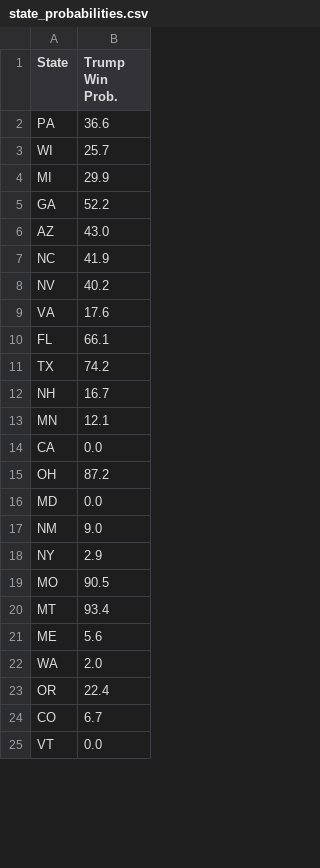
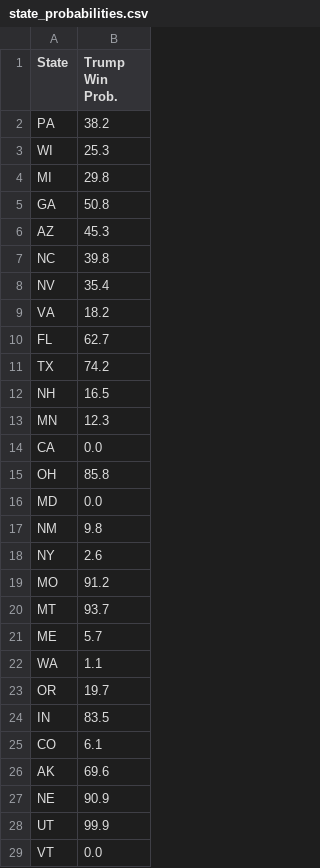
Before and after one commit to acbass49/Election2024, a CSV file: data/state_probabilities.csv, drawn as a sheet; only a part is shown; the diff covers the shown part only.

```diff
--- a/data/state_probabilities.csv
+++ b/data/state_probabilities.csv
@@ -1,25 +1,29 @@
 State,Trump Win Prob.
-PA,36.6
-WI,25.7
-MI,29.9
-GA,52.2
-AZ,43.0
-NC,41.9
-NV,40.2
-VA,17.6
-FL,66.1
+PA,38.2
+WI,25.3
+MI,29.8
+GA,50.8
+AZ,45.3
+NC,39.8
+NV,35.4
+VA,18.2
+FL,62.7
 TX,74.2
-NH,16.7
-MN,12.1
+NH,16.5
+MN,12.3
 CA,0.0
-OH,87.2
+OH,85.8
 MD,0.0
-NM,9.0
-NY,2.9
-MO,90.5
-MT,93.4
-ME,5.6
-WA,2.0
-OR,22.4
-CO,6.7
+NM,9.8
+NY,2.6
+MO,91.2
+MT,93.7
+ME,5.7
+WA,1.1
+OR,19.7
+IN,83.5
+CO,6.1
+AK,69.6
+NE,90.9
+UT,99.9
 VT,0.0
```
Also changed, not shown: 4 added rows, 7 removed rows and 3 edited cells elsewhere in this file, data/priors.csv, data/simulation_data.csv, 1 other file.
